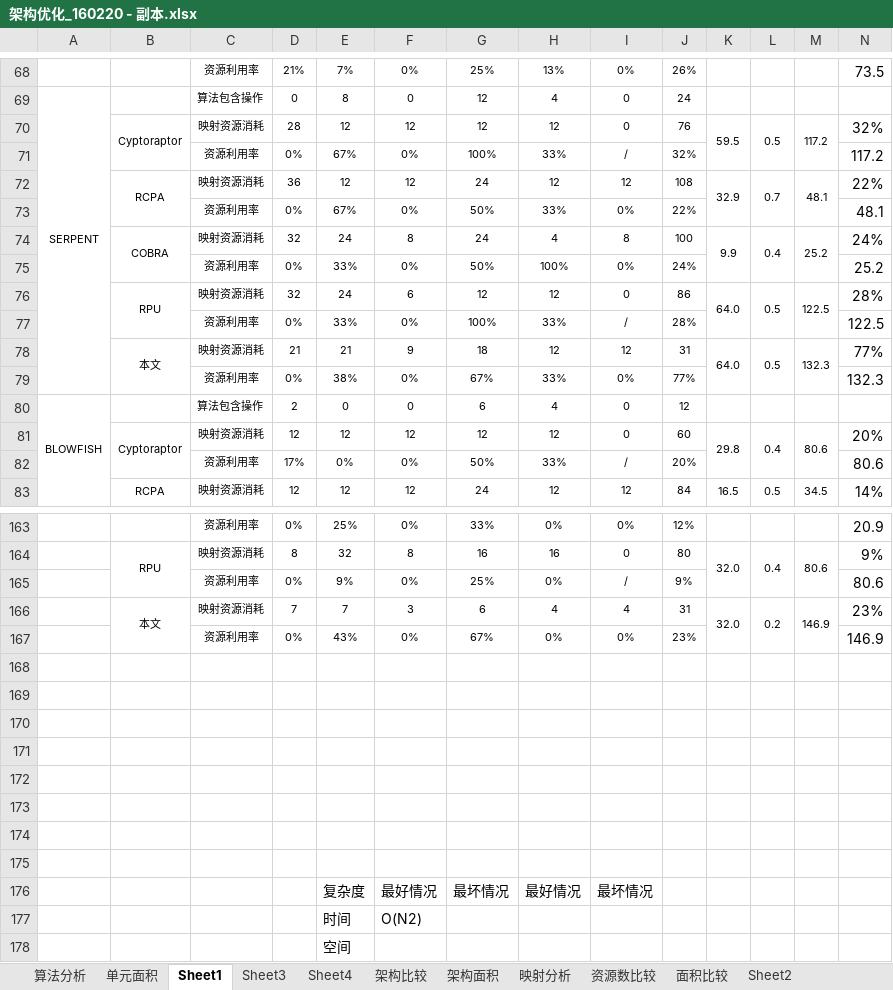
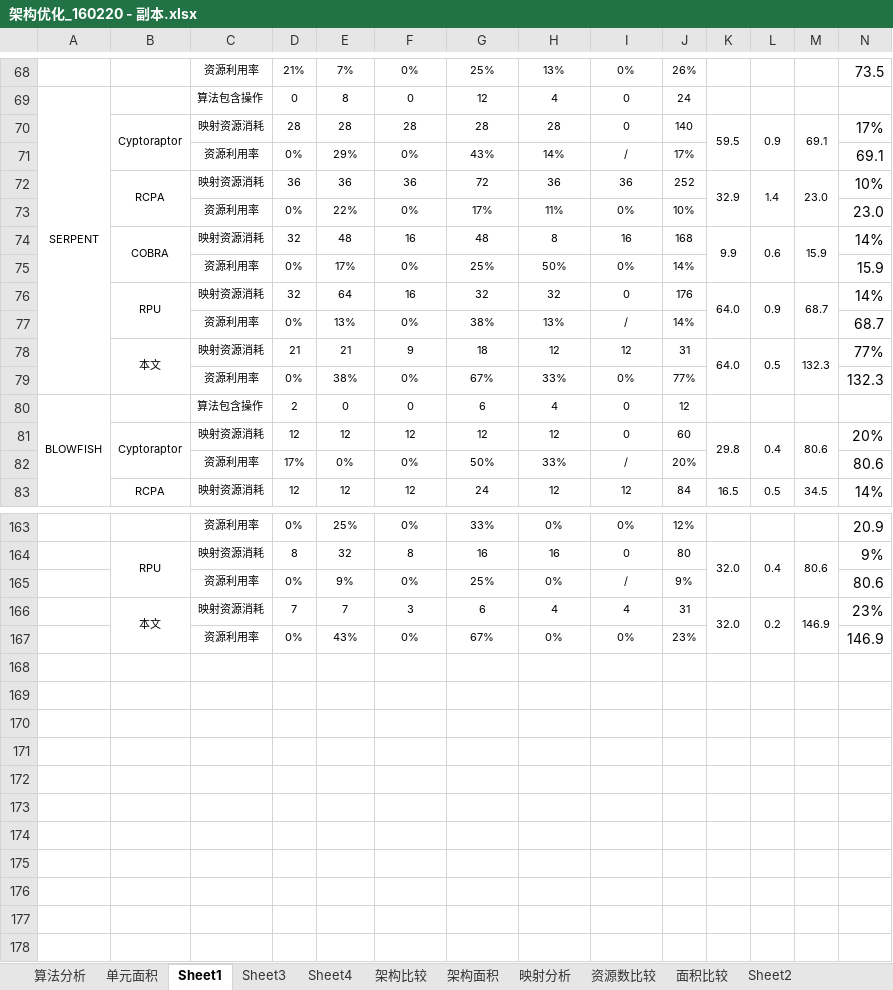
Before and after one commit to zdyzhan/bishe, an Excel workbook: 对比单个/架构优化_160220 - 副本.xlsx, sheet Sheet1, drawn as a sheet; only a part is shown, gaps mark what is left out; values as stored, in another font and other column widths than the file's, no borders; removed rows and columns are numbered as before the commit, all else as after; rows hold the shown columns only; the diff covers the shown part only; the diff names each change by its address in the sheet, - before the commit and + after, or states it on an @@ line.

```diff
--- a/对比单个/架构优化_160220 - 副本.xlsx (sheet Sheet1)
+++ b/对比单个/架构优化_160220 - 副本.xlsx (sheet Sheet1)
-row 70:  | Cyptoraptor | 映射资源消耗 | 28 | 12 | 12 | 12 | 12 | 0 | 76 | 59.5 | 0.5 | 117.2 | 32%
-row 71:  |  | 资源利用率 | 0% | 67% | 0% | 100% | 33% | / | 32% |  |  |  | 117.2
-row 72:  | RCPA | 映射资源消耗 | 36 | 12 | 12 | 24 | 12 | 12 | 108 | 32.9 | 0.7 | 48.1 | 22%
-row 73:  |  | 资源利用率 | 0% | 67% | 0% | 50% | 33% | 0% | 22% |  |  |  | 48.1
-row 74:  | COBRA | 映射资源消耗 | 32 | 24 | 8 | 24 | 4 | 8 | 100 | 9.9 | 0.4 | 25.2 | 24%
-row 75:  |  | 资源利用率 | 0% | 33% | 0% | 50% | 100% | 0% | 24% |  |  |  | 25.2
-row 76:  | RPU | 映射资源消耗 | 32 | 24 | 6 | 12 | 12 | 0 | 86 | 64.0 | 0.5 | 122.5 | 28%
-row 77:  |  | 资源利用率 | 0% | 33% | 0% | 100% | 33% | / | 28% |  |  |  | 122.5
+row 70:  | Cyptoraptor | 映射资源消耗 | 28 | 28 | 28 | 28 | 28 | 0 | 140 | 59.5 | 0.9 | 69.1 | 17%
+row 71:  |  | 资源利用率 | 0% | 29% | 0% | 43% | 14% | / | 17% |  |  |  | 69.1
+row 72:  | RCPA | 映射资源消耗 | 36 | 36 | 36 | 72 | 36 | 36 | 252 | 32.9 | 1.4 | 23.0 | 10%
+row 73:  |  | 资源利用率 | 0% | 22% | 0% | 17% | 11% | 0% | 10% |  |  |  | 23.0
+row 74:  | COBRA | 映射资源消耗 | 32 | 48 | 16 | 48 | 8 | 16 | 168 | 9.9 | 0.6 | 15.9 | 14%
+row 75:  |  | 资源利用率 | 0% | 17% | 0% | 25% | 50% | 0% | 14% |  |  |  | 15.9
+row 76:  | RPU | 映射资源消耗 | 32 | 64 | 16 | 32 | 32 | 0 | 176 | 64.0 | 0.9 | 68.7 | 14%
+row 77:  |  | 资源利用率 | 0% | 13% | 0% | 38% | 13% | / | 14% |  |  |  | 68.7
-row 168: (empty)
-row 169: (empty)
-row 170: (empty)
-row 171: (empty)
-row 172: (empty)
-row 173: (empty)
-row 174: (empty)
-row 175: (empty)
-row 176:  |  |  |  | 复杂度 | 最好情况 | 最坏情况 | 最好情况 | 最坏情况
-row 177:  |  |  |  | 时间 | O(N2)
-row 178:  |  |  |  | 空间
```
Also changed, not shown: 8 edited cells elsewhere in this sheet, sheet Sheet3, sheet 单元面积, formulas that keep their value, 2 other files.
